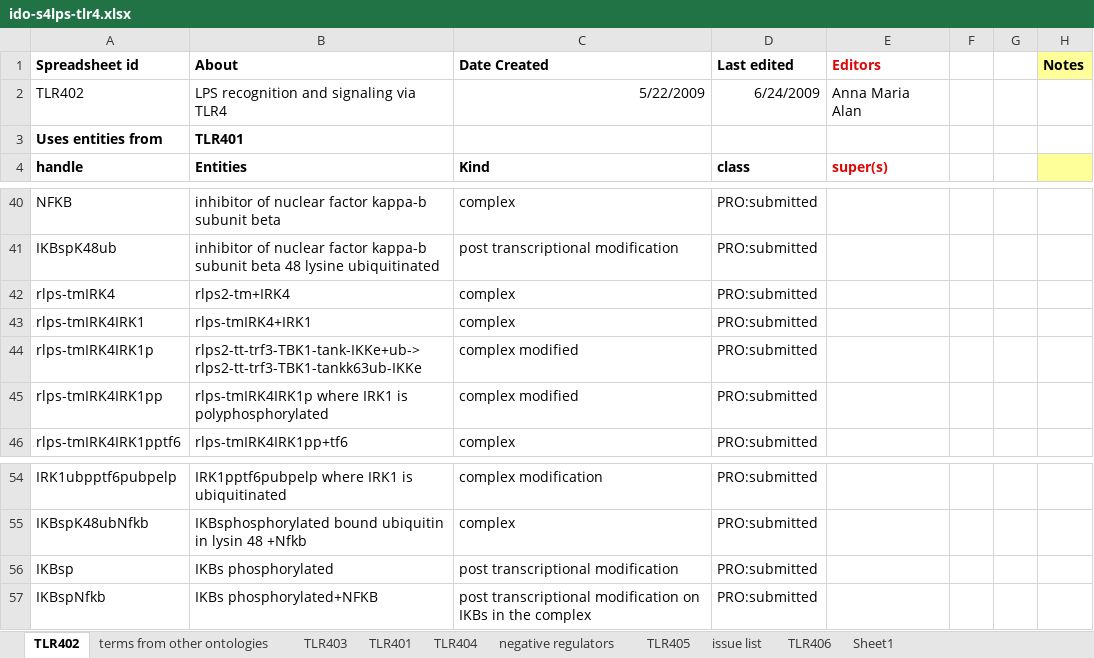
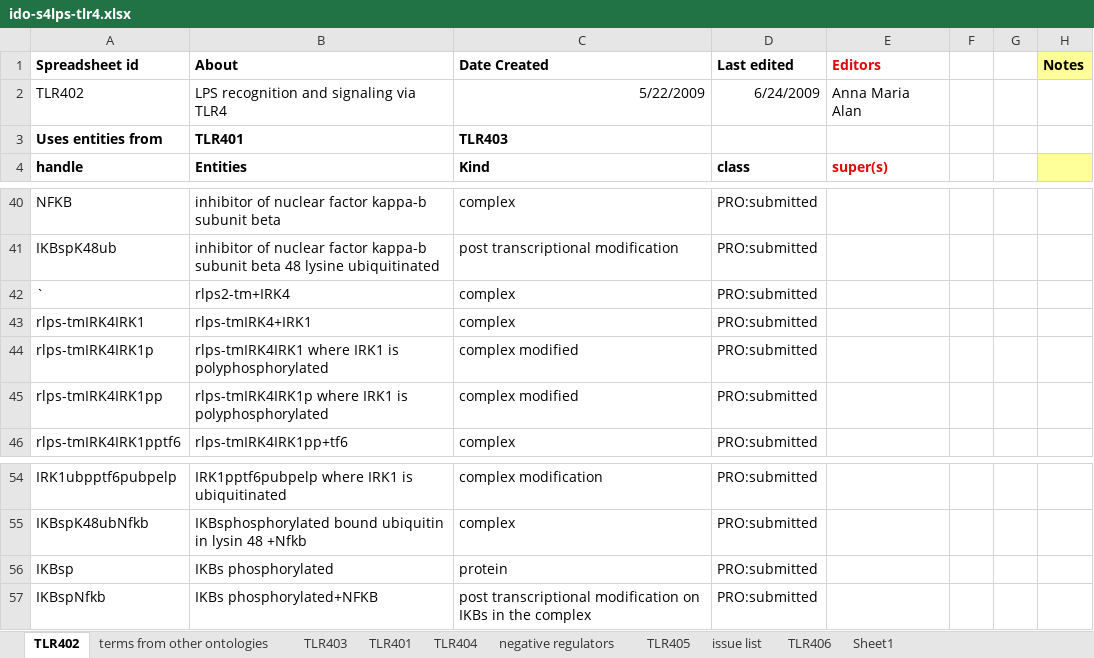
Before and after one commit to infectious-disease-ontology/infectious-disease-ontology-retired, an Excel workbook: src/ontology/immunology/ido-s4lps-tlr4.xlsx, sheet TLR402, drawn as a sheet; only a part is shown, gaps mark what is left out; values as stored, in another font and other column widths than the file's, no borders; the diff names each change by its address in the sheet, - before the commit and + after, or states it on an @@ line.

```diff
--- a/src/ontology/immunology/ido-s4lps-tlr4.xlsx (sheet TLR402)
+++ b/src/ontology/immunology/ido-s4lps-tlr4.xlsx (sheet TLR402)
-C3 (Date Created): (empty)
+C3 (Date Created): TLR403
-A42 (Spreadsheet id): rlps-tmIRK4
+A42 (Spreadsheet id): `
-B44 (About): rlps2-tt-trf3-TBK1-tank-IKKe+ub-> rlps2-tt-trf3-TBK1-tankk63ub-IKKe
+B44 (About): rlps-tmIRK4IRK1 where IRK1 is polyphosphorylated
-C56 (Date Created): post transcriptional modification
+C56 (Date Created): protein
```
Also changed, not shown: sheet TLR406, sheet TLR401, sheet TLR403.
